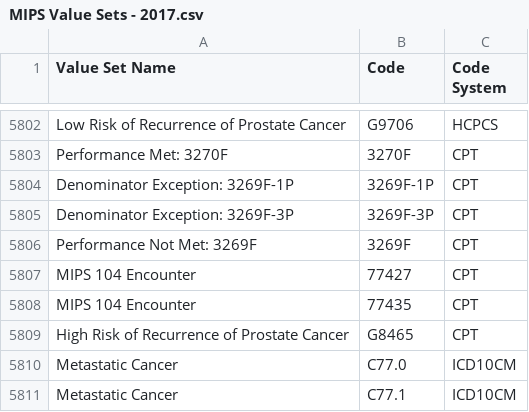
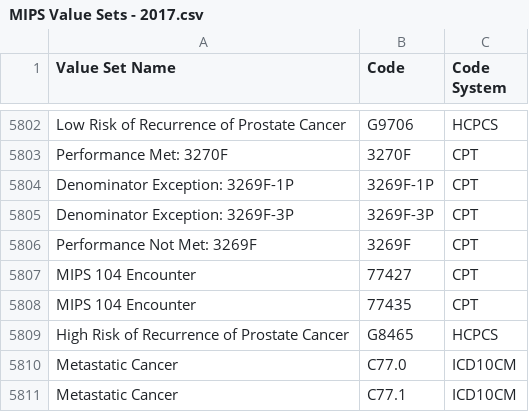
Before and after one commit to hpmsnell/measures, a CSV file: value_sets/MIPS Value Sets - 2017.csv, drawn as a sheet; only a part is shown, gaps mark what is left out.

Commit message:
Update MIPS value sets

```diff
--- a/value_sets/MIPS Value Sets - 2017.csv
+++ b/value_sets/MIPS Value Sets - 2017.csv
@@ -5808,3 +5808,3 @@ MIPS 104 Encounter,77427,CPT
 MIPS 104 Encounter,77435,CPT
-High Risk of Recurrence of Prostate Cancer,G8465,CPT
+High Risk of Recurrence of Prostate Cancer,G8465,HCPCS
 Metastatic Cancer,C77.0,ICD10CM
```
